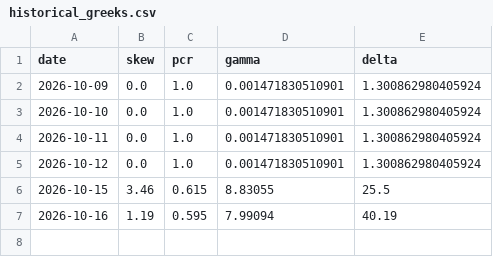
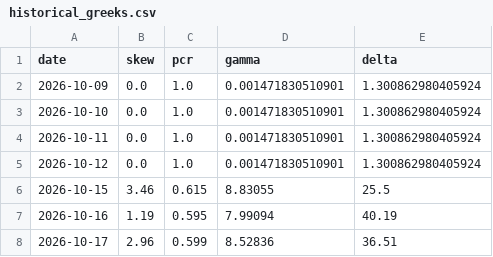
Before and after one commit to matthewyl/btc-quant-bot, a CSV file: historical_greeks.csv, drawn as a sheet.

```diff
--- a/historical_greeks.csv
+++ b/historical_greeks.csv
@@ -7 +7,2 @@ date,skew,pcr,gamma,delta
 2026-10-16,1.19,0.595,7.99094,40.19
+2026-10-17,2.96,0.599,8.52836,36.51
```
